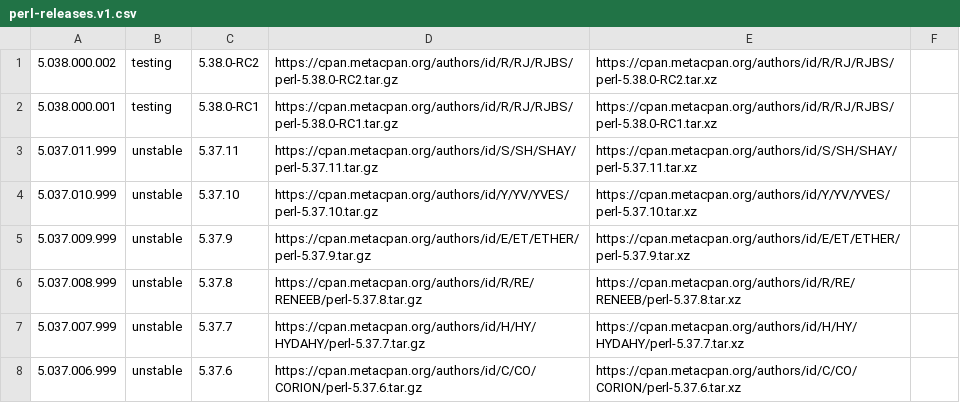
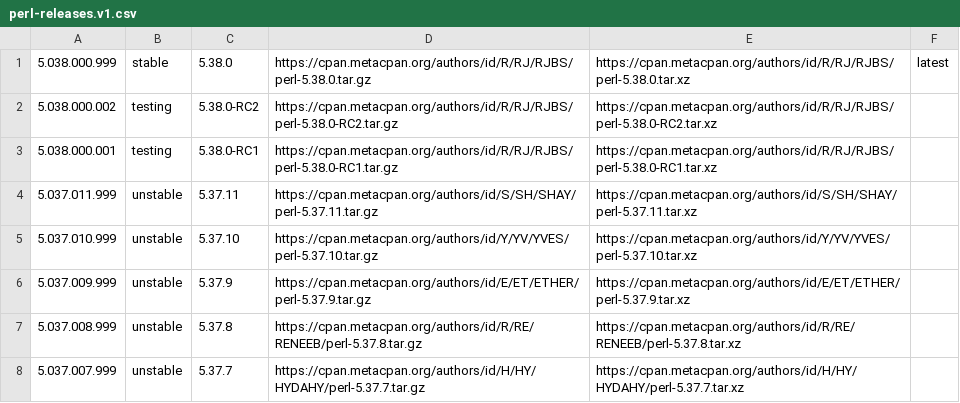
Before and after one commit to skaji/perl-releases, a CSV file: perl-releases.v1.csv, drawn as a sheet; only a part is shown; the shorter side is filled out with more unchanged rows; the diff names each change by its address in the sheet, - before the commit and + after, or states it on an @@ line.

```diff
--- a/perl-releases.v1.csv
+++ b/perl-releases.v1.csv
+row 1: 5.038.000.999 | stable | 5.38.0 | https://cpan.metacpan.org/authors/id/R/RJ/RJBS/perl-5.38.0.tar.gz | https://cpan.metacpan.org/authors/id/R/RJ/RJBS/perl-5.38.0.tar.xz | latest
```
